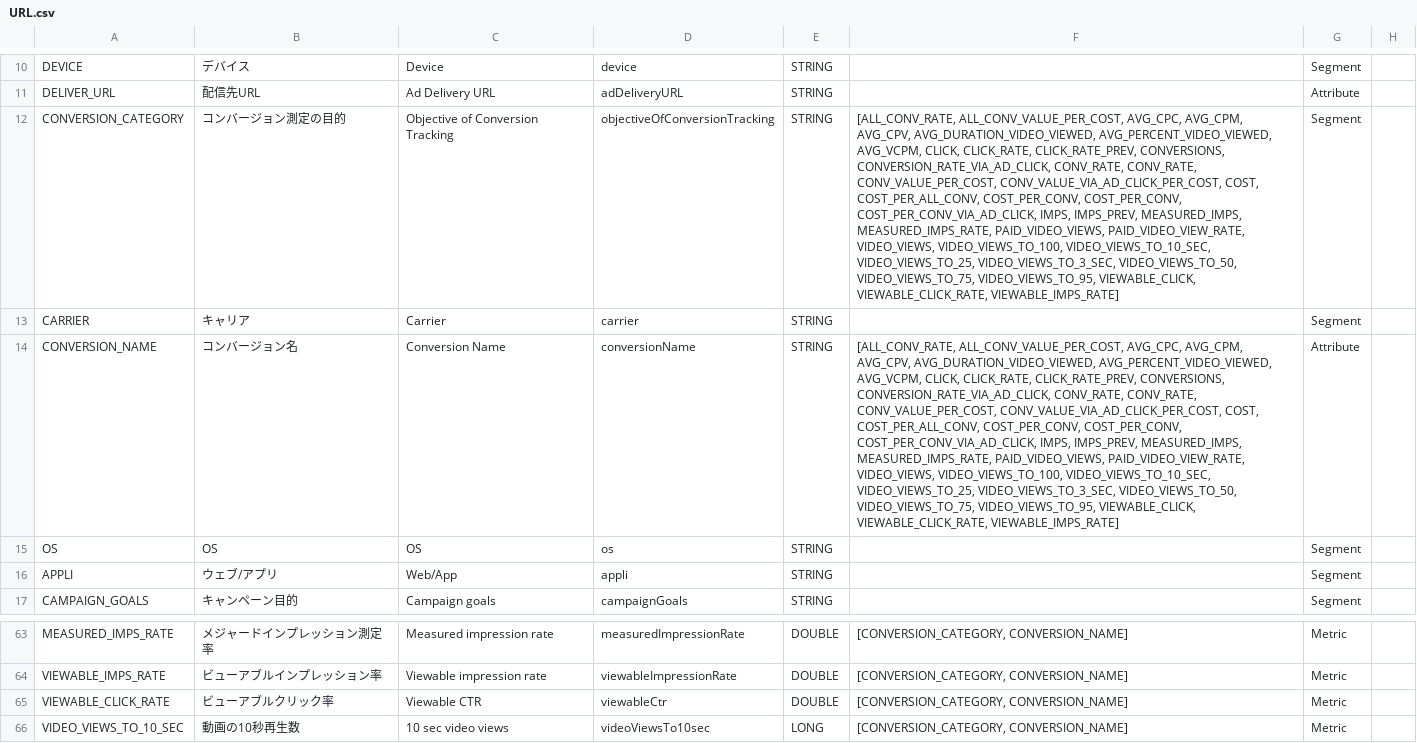
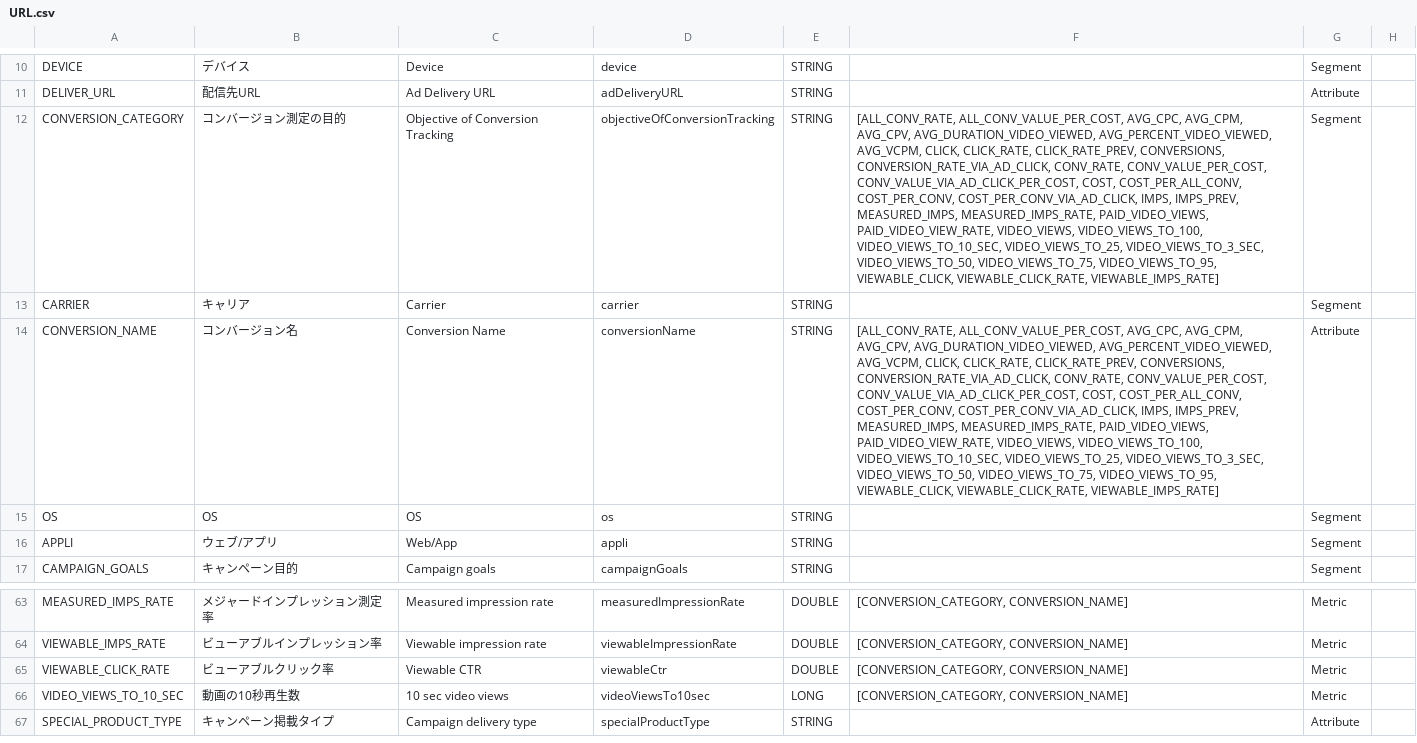
Before and after one commit to yahoojp-marketing/ads-display-api-documents, a CSV file: reports/v2/URL.csv, drawn as a sheet; only a part is shown, gaps mark what is left out; the diff names each change by its address in the sheet, - before the commit and + after, or states it on an @@ line.

```diff
--- a/reports/v2/URL.csv
+++ b/reports/v2/URL.csv
-F12: …CONVERSION_RATE_VIA_AD_CLICK, CONV_RATE, CONV_RATE, CONV_VALUE_PER_COST, CONV_VALUE_VIA_AD_CLICK_PER_COST, COST, COST_PER_ALL_CONV, COST_PER_CONV, COST_PER_CONV, COST_PER_CONV_VIA_AD_CLICK,…
+F12: …CONVERSION_RATE_VIA_AD_CLICK, CONV_RATE, CONV_VALUE_PER_COST, CONV_VALUE_VIA_AD_CLICK_PER_COST, COST, COST_PER_ALL_CONV, COST_PER_CONV, COST_PER_CONV_VIA_AD_CLICK,…
-F14: …CONVERSION_RATE_VIA_AD_CLICK, CONV_RATE, CONV_RATE, CONV_VALUE_PER_COST, CONV_VALUE_VIA_AD_CLICK_PER_COST, COST, COST_PER_ALL_CONV, COST_PER_CONV, COST_PER_CONV, COST_PER_CONV_VIA_AD_CLICK,…
+F14: …CONVERSION_RATE_VIA_AD_CLICK, CONV_RATE, CONV_VALUE_PER_COST, CONV_VALUE_VIA_AD_CLICK_PER_COST, COST, COST_PER_ALL_CONV, COST_PER_CONV, COST_PER_CONV_VIA_AD_CLICK,…
+row 67: SPECIAL_PRODUCT_TYPE | キャンペーン掲載タイプ | Campaign delivery type | specialProductType | STRING |  | Attribute
```
Also changed, not shown: reports/v2/AD.csv, reports/v2/AUDIENCE_CATEGORY.csv, 3 other files.
